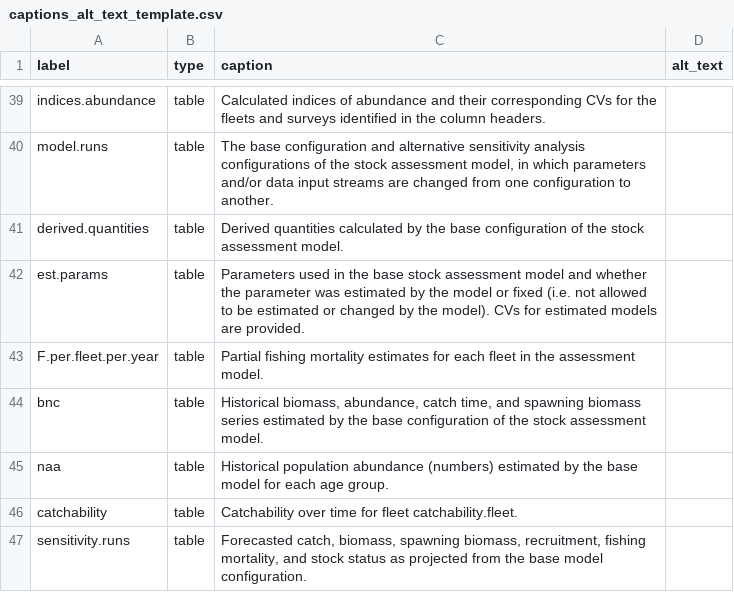
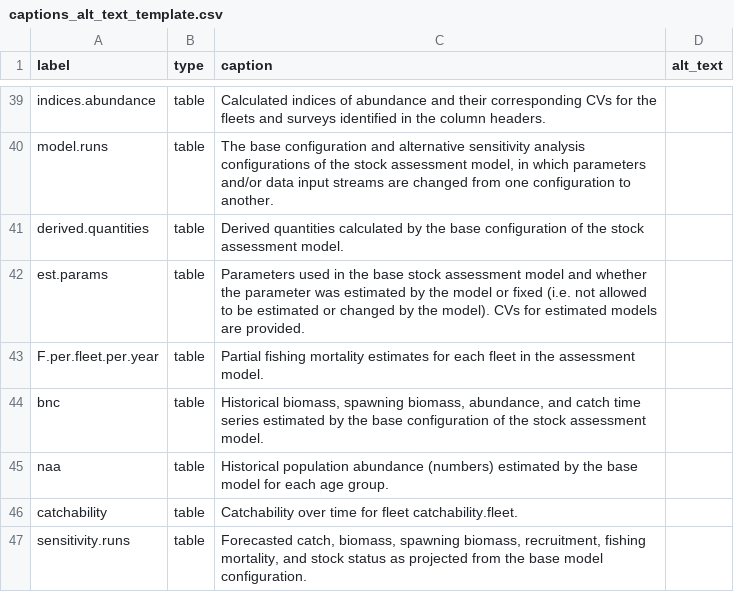
Before and after one commit to nmfs-ost/stockplotr, a CSV file: inst/resources/captions_alt_text_template.csv, drawn as a sheet; only a part is shown, gaps mark what is left out.

Commit message:
Update alt text and test

```diff
--- a/inst/resources/captions_alt_text_template.csv
+++ b/inst/resources/captions_alt_text_template.csv
@@ -43,3 +43,3 @@ est.params,table,Parameters used in the base stock assessment model and whether
 F.per.fleet.per.year,table,Partial fishing mortality estimates for each fleet in the assessment model.,
-bnc,table,"Historical biomass, abundance, catch time, and spawning biomass series estimated by the base configuration of the stock assessment model.",
+bnc,table,"Historical biomass, spawning biomass, abundance, and catch time   series estimated by the base configuration of the stock assessment model.",
 naa,table,Historical population abundance (numbers) estimated by the base model for each age group.,
```
Also changed, not shown: 1 other file.
